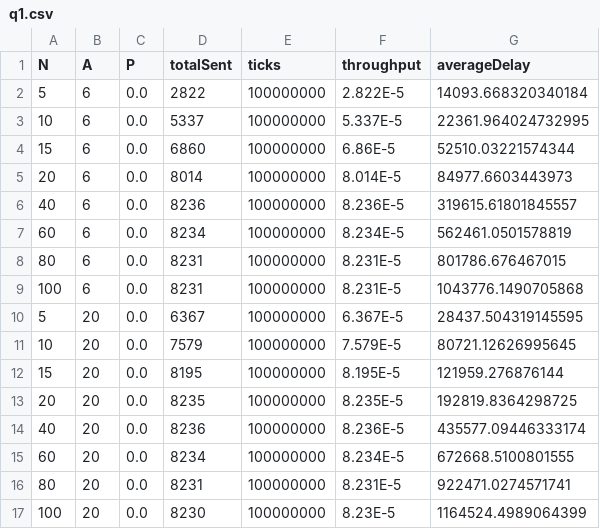
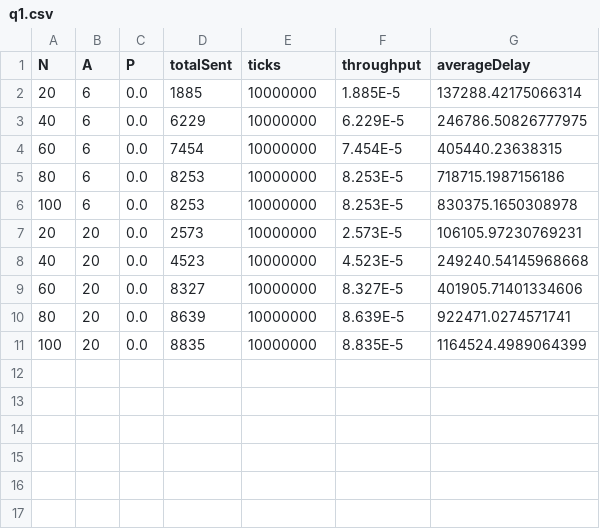
Before and after one commit to ramatronics/ece358, a CSV file: lab2/q1.csv, drawn as a sheet.

```diff
--- a/lab2/q1.csv
+++ b/lab2/q1.csv
@@ -1,17 +1,11 @@
 N,A,P,totalSent,ticks,throughput,averageDelay
-5,6,0.0,2822,100000000,2.822E-5,14093.668320340184
-10,6,0.0,5337,100000000,5.337E-5,22361.964024732995
-15,6,0.0,6860,100000000,6.86E-5,52510.03221574344
-20,6,0.0,8014,100000000,8.014E-5,84977.6603443973
-40,6,0.0,8236,100000000,8.236E-5,319615.61801845557
-60,6,0.0,8234,100000000,8.234E-5,562461.0501578819
-80,6,0.0,8231,100000000,8.231E-5,801786.676467015
-100,6,0.0,8231,100000000,8.231E-5,1043776.1490705868
-5,20,0.0,6367,100000000,6.367E-5,28437.504319145595
-10,20,0.0,7579,100000000,7.579E-5,80721.12626995645
-15,20,0.0,8195,100000000,8.195E-5,121959.276876144
-20,20,0.0,8235,100000000,8.235E-5,192819.8364298725
-40,20,0.0,8236,100000000,8.236E-5,435577.09446333174
-60,20,0.0,8234,100000000,8.234E-5,672668.5100801555
-80,20,0.0,8231,100000000,8.231E-5,922471.0274571741
-100,20,0.0,8230,100000000,8.23E-5,1164524.4989064399
+20,6,0.0,1885,10000000,1.885E-5,137288.42175066314
+40,6,0.0,6229,10000000,6.229E-5,246786.50826777975
+60,6,0.0,7454,10000000,7.454E-5,405440.23638315
+80,6,0.0,8253,10000000,8.253E-5,718715.1987156186
+100,6,0.0,8253,10000000,8.253E-5,830375.1650308978
+20,20,0.0,2573,10000000,2.573E-5,106105.97230769231
+40,20,0.0,4523,10000000,4.523E-5,249240.54145968668
+60,20,0.0,8327,10000000,8.327E-5,401905.71401334606
+80,20,0.0,8639,10000000,8.639E-5,922471.0274571741
+100,20,0.0,8835,10000000,8.835E-5,1164524.4989064399
```
Also changed, not shown: lab2/q2.csv, 7 other files.
